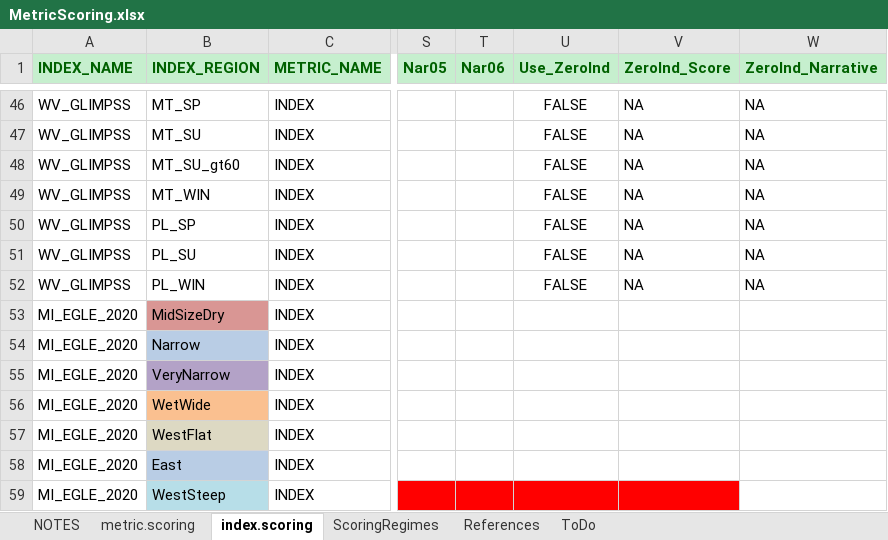
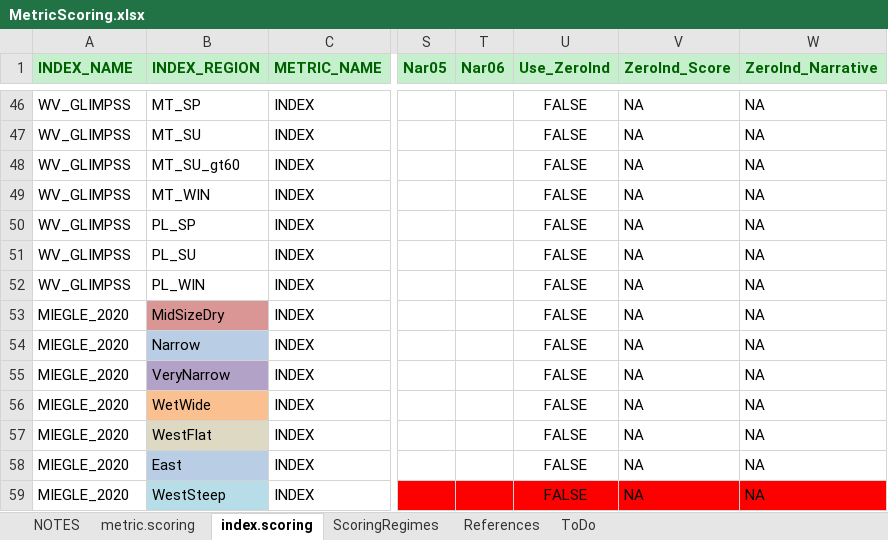
Before and after one commit to leppott/BioMonTools, an Excel workbook: inst/extdata/MetricScoring.xlsx, sheet index.scoring, drawn as a sheet; only a part is shown, gaps mark what is left out; values as stored, in another font and other column widths than the file's, no borders; the diff names each change by its address in the sheet, - before the commit and + after, or states it on an @@ line.

```diff
--- a/inst/extdata/MetricScoring.xlsx (sheet index.scoring)
+++ b/inst/extdata/MetricScoring.xlsx (sheet index.scoring)
-A53:A59 (INDEX_NAME): MI_EGLE_2020
+A53:A59 (INDEX_NAME): MIEGLE_2020
-U53:U59 (Use_ZeroInd): (empty)
+U53:U59 (Use_ZeroInd): FALSE
-V53:V59 (ZeroInd_Score): (empty)
+V53:V59 (ZeroInd_Score): NA
-W53:W59 (ZeroInd_Narrative): (empty)
+W53:W59 (ZeroInd_Narrative): NA
-W59 fill: none
+W59 fill: #FF0000
```
Also changed, not shown: sheet metric.scoring, sheet References, formulas that keep their value, inst/extdata/MetricFlags.xlsx, inst/extdata/MetricNames.xlsx.
